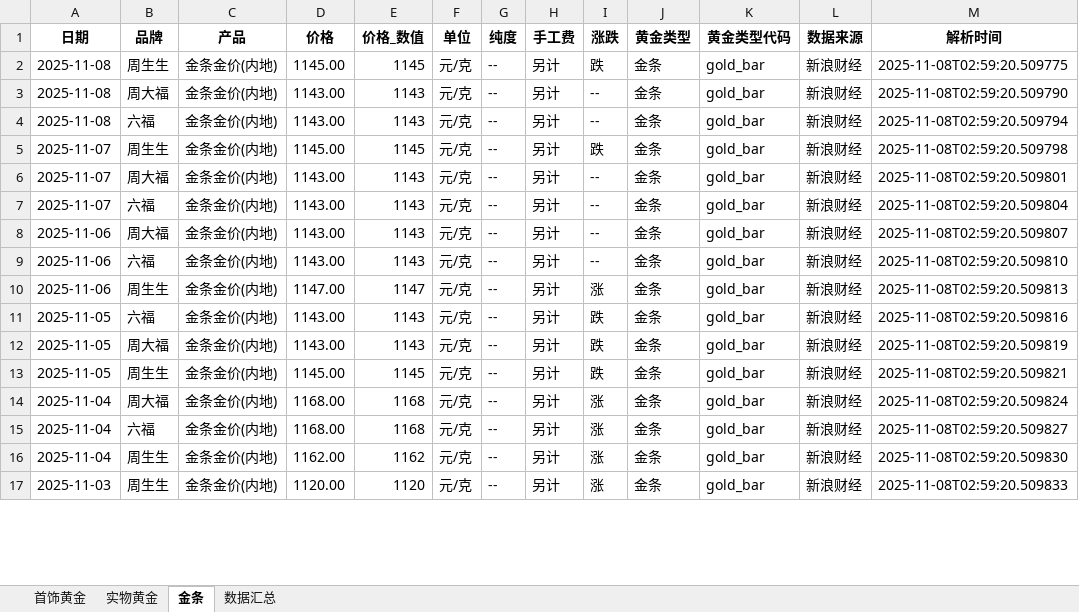
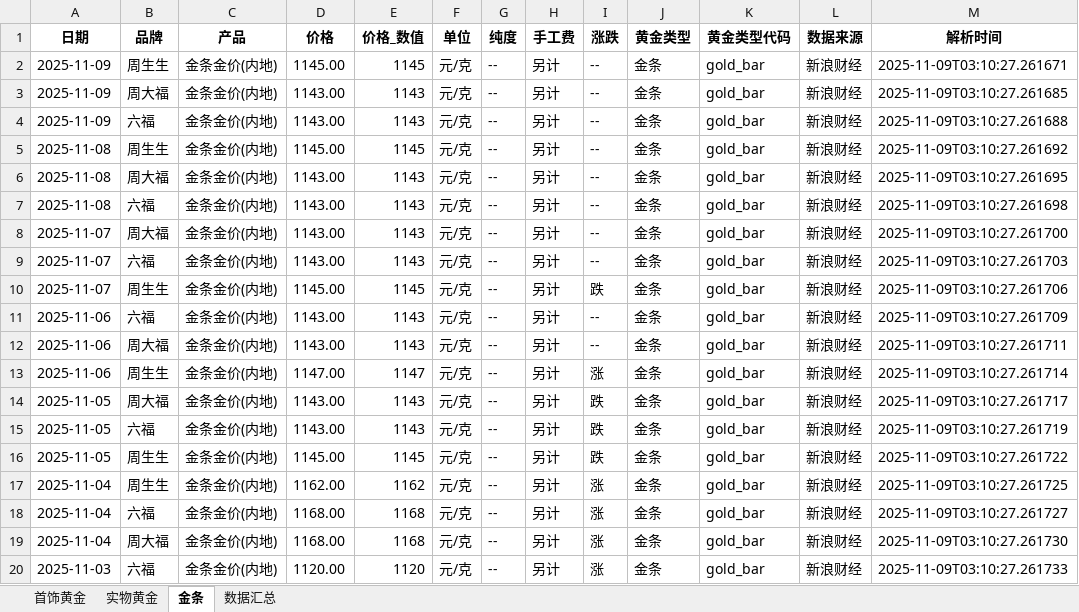
Before and after one commit to chengazhen/python-gold, an Excel workbook: combined_gold_data.xlsx, sheet 金条, drawn as a sheet; only a part is shown; values as stored, in another font and other column widths than the file's, no borders; removed rows and columns are numbered as before the commit, all else as after; the diff covers the shown part only; the diff names each change by its address in the sheet, - before the commit and + after, or states it on an @@ line.

```diff
--- a/combined_gold_data.xlsx (sheet 金条)
+++ b/combined_gold_data.xlsx (sheet 金条)
+row 2: 2025-11-09 | 周生生 | 金条金价(内地) | 1145.00 | 1145 | 元/克 | -- | 另计 | -- | 金条 | gold_bar | 新浪财经 | 2025-11-09T03:10:27.261671
+row 3: 2025-11-09 | 周大福 | 金条金价(内地) | 1143.00 | 1143 | 元/克 | -- | 另计 | -- | 金条 | gold_bar | 新浪财经 | 2025-11-09T03:10:27.261685
+row 4: 2025-11-09 | 六福 | 金条金价(内地) | 1143.00 | 1143 | 元/克 | -- | 另计 | -- | 金条 | gold_bar | 新浪财经 | 2025-11-09T03:10:27.261688
-I5 (涨跌): 跌
+I5 (涨跌): --
-M5 (解析时间): 2025-11-08T02:59:20.509775
+M5 (解析时间): 2025-11-09T03:10:27.261692
-M6 (解析时间): 2025-11-08T02:59:20.509790
+M6 (解析时间): 2025-11-09T03:10:27.261695
-M7 (解析时间): 2025-11-08T02:59:20.509794
+M7 (解析时间): 2025-11-09T03:10:27.261698
-row 5: 2025-11-07 | 周生生 | 金条金价(内地) | 1145.00 | 1145 | 元/克 | -- | 另计 | 跌 | 金条 | gold_bar | 新浪财经 | 2025-11-08T02:59:20.509798
-M8 (解析时间): 2025-11-08T02:59:20.509801
+M8 (解析时间): 2025-11-09T03:10:27.261700
-M9 (解析时间): 2025-11-08T02:59:20.509804
+M9 (解析时间): 2025-11-09T03:10:27.261703
+row 10: 2025-11-07 | 周生生 | 金条金价(内地) | 1145.00 | 1145 | 元/克 | -- | 另计 | 跌 | 金条 | gold_bar | 新浪财经 | 2025-11-09T03:10:27.261706
-B11 (品牌): 周大福
+B11 (品牌): 六福
-M11 (解析时间): 2025-11-08T02:59:20.509807
+M11 (解析时间): 2025-11-09T03:10:27.261709
-B12 (品牌): 六福
+B12 (品牌): 周大福
-M12 (解析时间): 2025-11-08T02:59:20.509810
+M12 (解析时间): 2025-11-09T03:10:27.261711
-M13 (解析时间): 2025-11-08T02:59:20.509813
+M13 (解析时间): 2025-11-09T03:10:27.261714
-B14 (品牌): 六福
+B14 (品牌): 周大福
-M14 (解析时间): 2025-11-08T02:59:20.509816
+M14 (解析时间): 2025-11-09T03:10:27.261717
-B15 (品牌): 周大福
+B15 (品牌): 六福
-M15 (解析时间): 2025-11-08T02:59:20.509819
+M15 (解析时间): 2025-11-09T03:10:27.261719
-M16 (解析时间): 2025-11-08T02:59:20.509821
+M16 (解析时间): 2025-11-09T03:10:27.261722
-B17 (品牌): 周大福
+B17 (品牌): 周生生
-D17 (价格): 1168.00
+D17 (价格): 1162.00
-E17 (价格_数值): 1168
+E17 (价格_数值): 1162
-M17 (解析时间): 2025-11-08T02:59:20.509824
+M17 (解析时间): 2025-11-09T03:10:27.261725
-M18 (解析时间): 2025-11-08T02:59:20.509827
+M18 (解析时间): 2025-11-09T03:10:27.261727
-B19 (品牌): 周生生
+B19 (品牌): 周大福
-D19 (价格): 1162.00
+D19 (价格): 1168.00
-E19 (价格_数值): 1162
+E19 (价格_数值): 1168
-M19 (解析时间): 2025-11-08T02:59:20.509830
+M19 (解析时间): 2025-11-09T03:10:27.261730
-B20 (品牌): 周生生
+B20 (品牌): 六福
-M20 (解析时间): 2025-11-08T02:59:20.509833
+M20 (解析时间): 2025-11-09T03:10:27.261733
```
Also changed, not shown: 2 added rows, 5 removed rows and 59 edited cells elsewhere in this sheet, sheet 实物黄金, sheet 首饰黄金, sheet 数据汇总, gold_bar_latest.xlsx, jewelry_gold_latest.xlsx, 11 other files.
